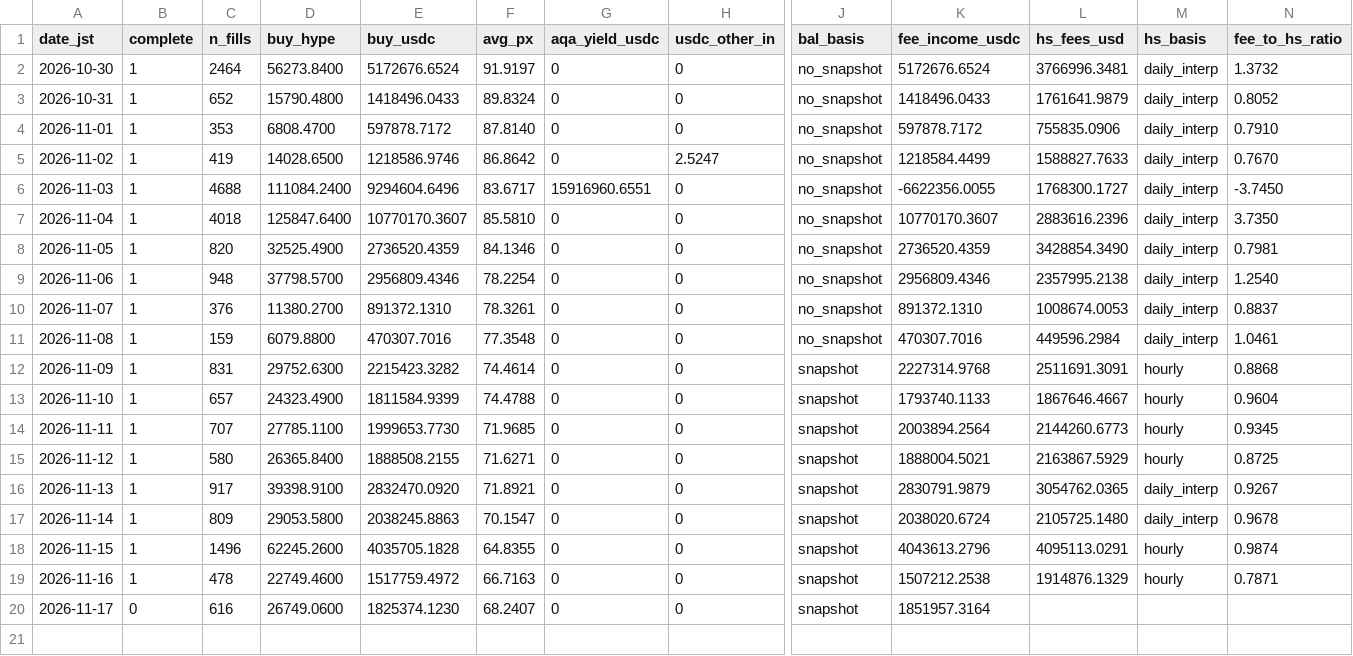
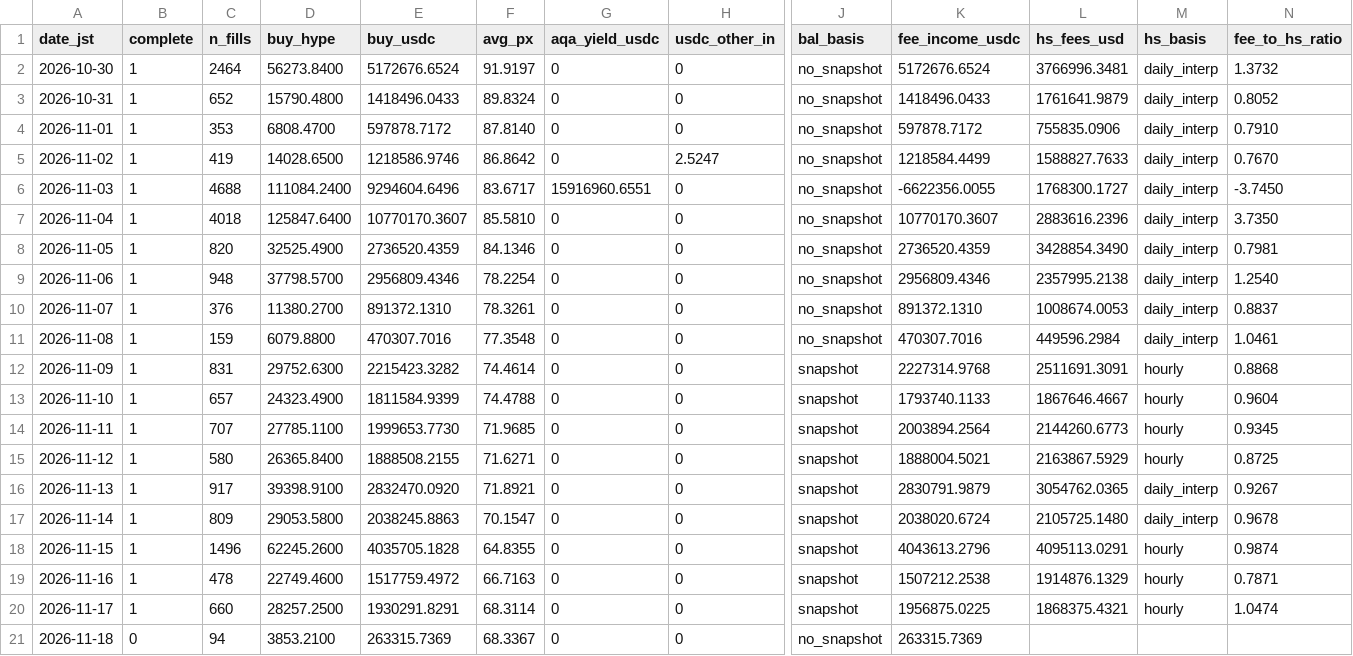
Before and after one commit to ryu-sf6/hype-funding, a CSV file: data/af_daily.csv, drawn as a sheet; only a part is shown, gaps mark what is left out; rows hold the shown columns only; the diff names each change by its address in the sheet, - before the commit and + after, or states it on an @@ line.

```diff
--- a/data/af_daily.csv
+++ b/data/af_daily.csv
-B20 (complete): 0
+B20 (complete): 1
-C20 (n_fills): 616
+C20 (n_fills): 660
-D20 (buy_hype): 26749.0600
+D20 (buy_hype): 28257.2500
-E20 (buy_usdc): 1825374.1230
+E20 (buy_usdc): 1930291.8291
-F20 (avg_px): 68.2407
+F20 (avg_px): 68.3114
-K20 (fee_income_usdc): 1851957.3164
+K20 (fee_income_usdc): 1956875.0225
-L20 (hs_fees_usd): (empty)
+L20 (hs_fees_usd): 1868375.4321
-M20 (hs_basis): (empty)
+M20 (hs_basis): hourly
-N20 (fee_to_hs_ratio): (empty)
+N20 (fee_to_hs_ratio): 1.0474
+row 21: 2026-11-18 | 0 | 94 | 3853.2100 | 263315.7369 | 68.3367 | 0 | 0 | no_snapshot | 263315.7369
```
Also changed, not shown: data/af_buys_hourly.csv, data/af_snapshots.csv, 7 other files.
